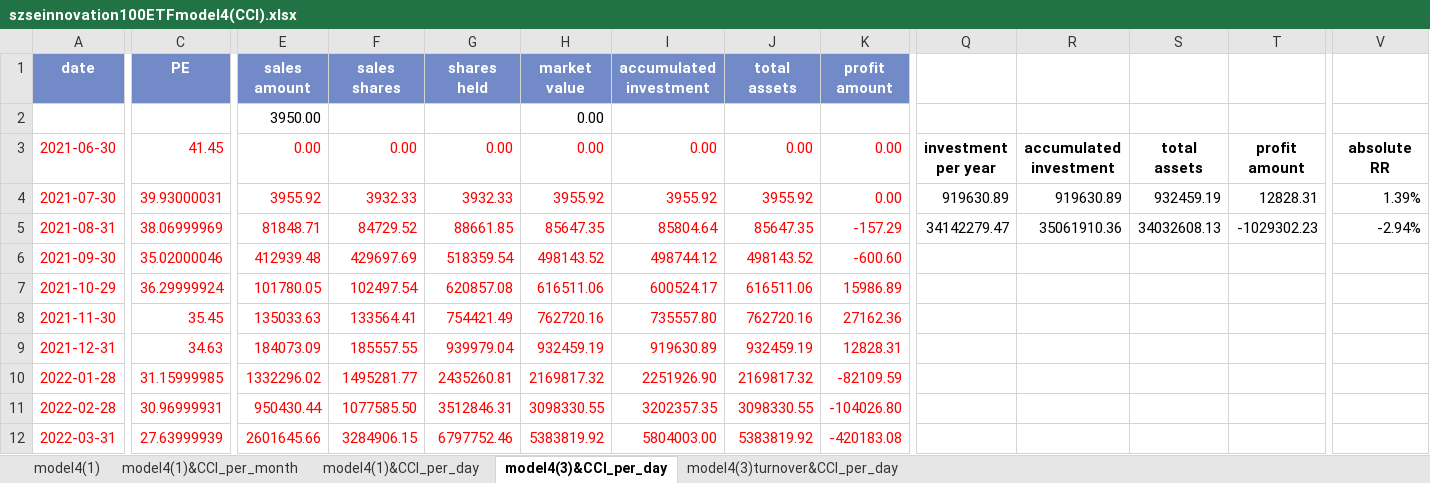
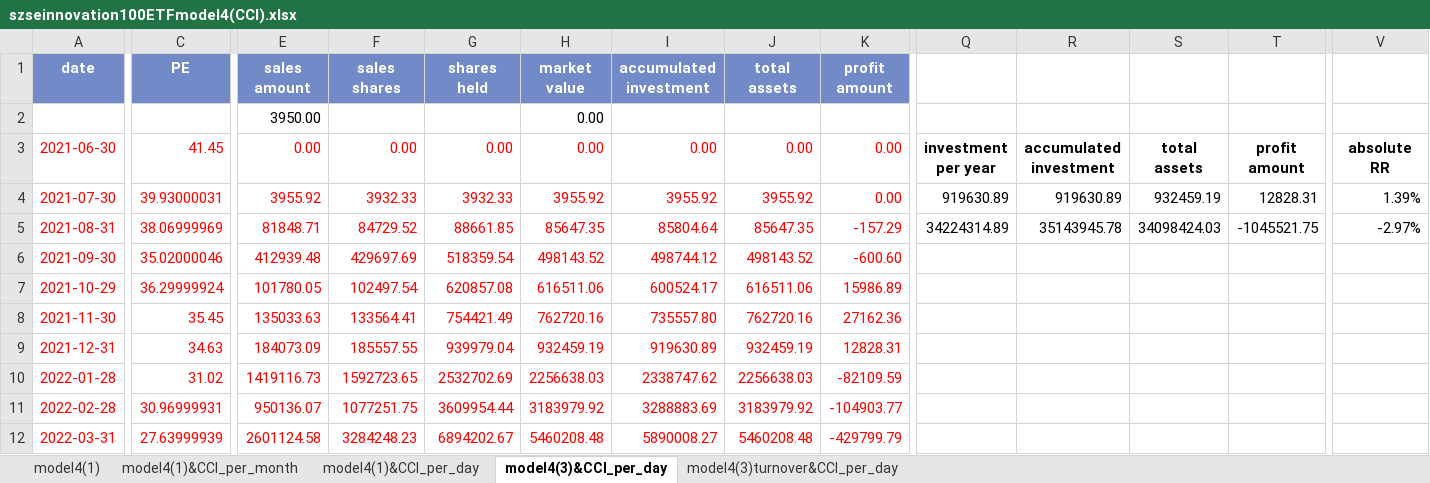
Before and after one commit to laienwei/valuationquan, an Excel workbook: lai/valuationquan/szseinnovation100ETF/szseinnovation100ETFmodel4(CCI).xlsx, sheet model4(3)&CCI_per_day, drawn as a sheet; only a part is shown, gaps mark what is left out; values as stored, in another font and other column widths than the file's, no borders; charts and pictures and conditional formats not drawn; the diff covers the shown part only; the diff names each change by its address in the sheet, - before the commit and + after, or states it on an @@ line.

```diff
--- a/lai/valuationquan/szseinnovation100ETF/szseinnovation100ETFmodel4(CCI).xlsx (sheet model4(3)&CCI_per_day)
+++ b/lai/valuationquan/szseinnovation100ETF/szseinnovation100ETFmodel4(CCI).xlsx (sheet model4(3)&CCI_per_day)
-Q5: 34142279.47
+Q5: 34224314.89
-R5: 35061910.36
+R5: 35143945.78
-S5: 34032608.13
+S5: 34098424.03
-T5: -1029302.23
+T5: -1045521.75
-V5: -2.94%
+V5: -2.97%
-C10 (PE): 31.15999985
+C10 (PE): 31.02
-E10 (sales amount): 1332296.02
+E10 (sales amount): 1419116.73
-F10 (sales shares): 1495281.77
+F10 (sales shares): 1592723.65
-G10 (shares held): 2435260.81
+G10 (shares held): 2532702.69
-H10 (market value): 2169817.32
+H10 (market value): 2256638.03
-I10 (accumulated investment): 2251926.90
+I10 (accumulated investment): 2338747.62
-J10 (total assets): 2169817.32
+J10 (total assets): 2256638.03
-E11 (sales amount): 950430.44
+E11 (sales amount): 950136.07
-F11 (sales shares): 1077585.50
+F11 (sales shares): 1077251.75
-G11 (shares held): 3512846.31
+G11 (shares held): 3609954.44
-H11 (market value): 3098330.55
+H11 (market value): 3183979.92
-I11 (accumulated investment): 3202357.35
+I11 (accumulated investment): 3288883.69
-J11 (total assets): 3098330.55
+J11 (total assets): 3183979.92
-K11 (profit amount): -104026.80
+K11 (profit amount): -104903.77
-E12 (sales amount): 2601645.66
+E12 (sales amount): 2601124.58
-F12 (sales shares): 3284906.15
+F12 (sales shares): 3284248.23
-G12 (shares held): 6797752.46
+G12 (shares held): 6894202.67
-H12 (market value): 5383819.92
+H12 (market value): 5460208.48
-I12 (accumulated investment): 5804003.00
+I12 (accumulated investment): 5890008.27
-J12 (total assets): 5383819.92
+J12 (total assets): 5460208.48
-K12 (profit amount): -420183.08
+K12 (profit amount): -429799.79
```
Also changed, not shown: 85 edited cells elsewhere in this sheet, sheet model4(1), sheet model4(1)&CCI_per_day, sheet model4(3)turnover&CCI_per_day, sheet model4(1)&CCI_per_month, formulas that keep their value, charts or pictures, lai/valuationquan/CNIESG300index/CNIESG300indexmodel1.xlsx, lai/valuationquan/szseinnovation100ETF/szseinnovation100ETFmodel1.xlsx, 4 other files.
